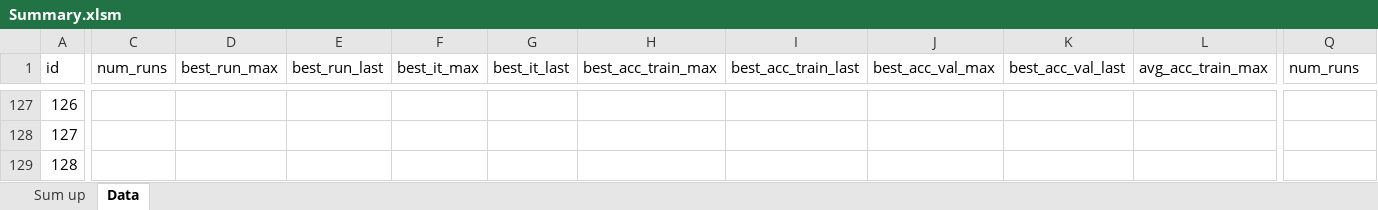
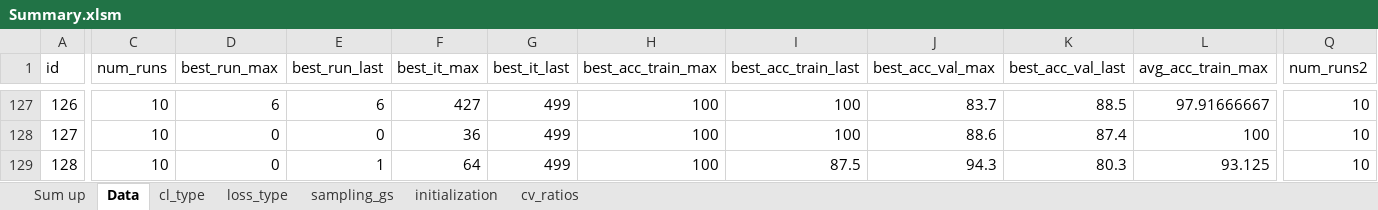
Before and after one commit to erikrecio/qurriculum_learning, an Excel workbook: qurriculum/Results/Summary.xlsm, sheet Data, drawn as a sheet; only a part is shown, gaps mark what is left out; values as stored, in another font and other column widths than the file's, no cell formats; table styles not drawn; the diff covers the shown part only; the diff names each change by its address in the sheet, - before the commit and + after, or states it on an @@ line.

```diff
--- a/qurriculum/Results/Summary.xlsm (sheet Data)
+++ b/qurriculum/Results/Summary.xlsm (sheet Data)
+sheet tab: cl_type
+sheet tab: loss_type
+sheet tab: sampling_gs
+sheet tab: initialization
+sheet tab: cv_ratios
-Q1: num_runs
+Q1: num_runs2
-C127:C129 (num_runs): (empty)
+C127:C129 (num_runs): 10
-D127 (best_run_max): (empty)
+D127 (best_run_max): 6
-E127 (best_run_last): (empty)
+E127 (best_run_last): 6
-F127 (best_it_max): (empty)
+F127 (best_it_max): 427
-G127:G129 (best_it_last): (empty)
+G127:G129 (best_it_last): 499
-H127:H129 (best_acc_train_max): (empty)
+H127:H129 (best_acc_train_max): 100
-I127:I128 (best_acc_train_last): (empty)
+I127:I128 (best_acc_train_last): 100
-J127 (best_acc_val_max): (empty)
+J127 (best_acc_val_max): 83.7
-K127 (best_acc_val_last): (empty)
+K127 (best_acc_val_last): 88.5
-L127 (avg_acc_train_max): (empty)
+L127 (avg_acc_train_max): 97.91666667
-Q127:Q129 (num_runs2): (empty)
+Q127:Q129 (num_runs2): 10
-D128:D129 (best_run_max): (empty)
+D128:D129 (best_run_max): 0
-E128 (best_run_last): (empty)
+E128 (best_run_last): 0
-F128 (best_it_max): (empty)
+F128 (best_it_max): 36
-J128 (best_acc_val_max): (empty)
+J128 (best_acc_val_max): 88.6
-K128 (best_acc_val_last): (empty)
+K128 (best_acc_val_last): 87.4
-L128 (avg_acc_train_max): (empty)
+L128 (avg_acc_train_max): 100
-E129 (best_run_last): (empty)
+E129 (best_run_last): 1
-F129 (best_it_max): (empty)
+F129 (best_it_max): 64
-I129 (best_acc_train_last): (empty)
+I129 (best_acc_train_last): 87.5
-J129 (best_acc_val_max): (empty)
+J129 (best_acc_val_max): 94.3
-K129 (best_acc_val_last): (empty)
+K129 (best_acc_val_last): 80.3
-L129 (avg_acc_train_max): (empty)
+L129 (avg_acc_train_max): 93.125
```
Also changed, not shown: 1408 edited cells elsewhere in this sheet, sheet Sum up, cell formats, formulas that keep their value, hidden cells.
